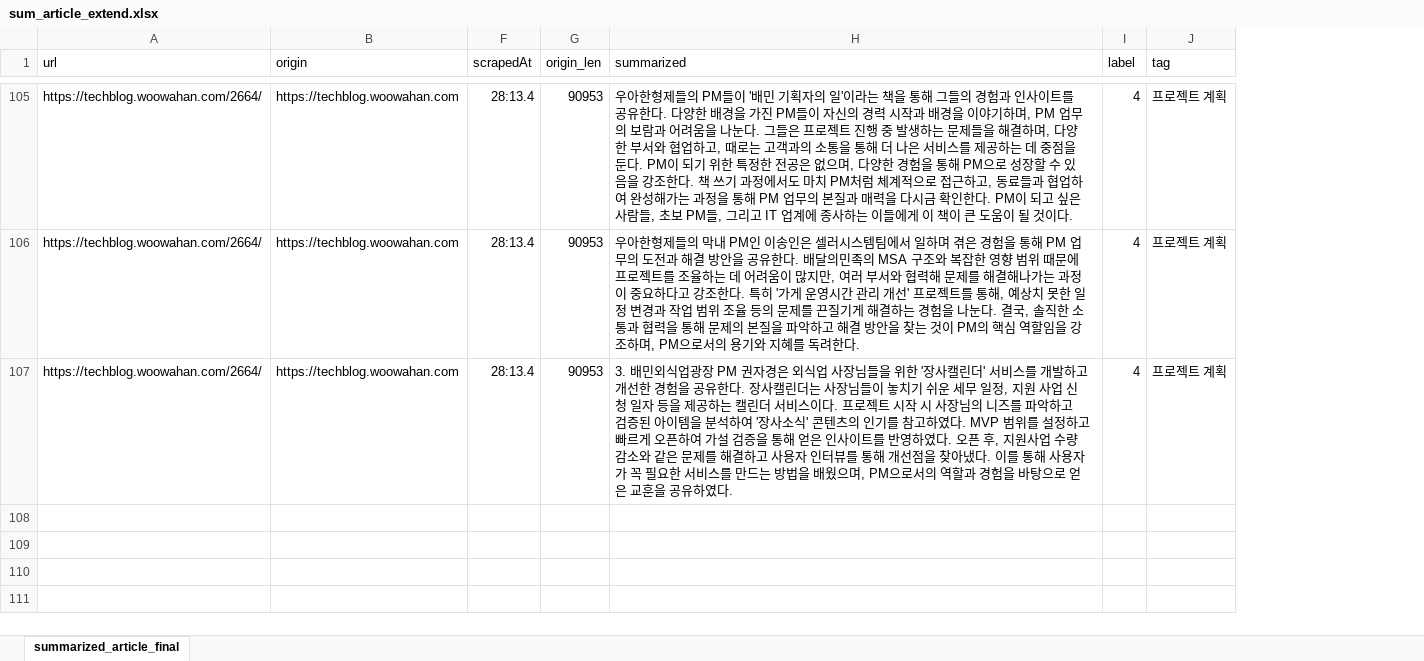
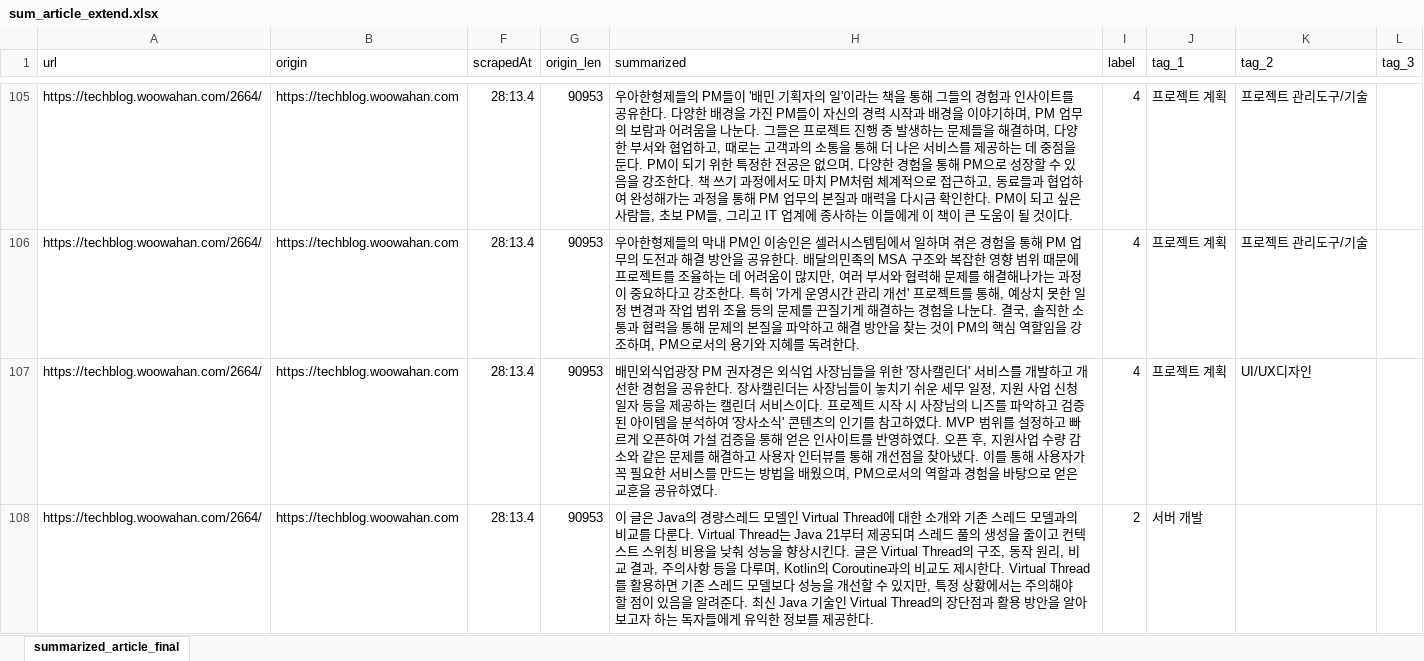
Before and after one commit to TwoGroupGamzatang/asmr-classifer-server, an Excel workbook: flask/sum_article_extend.xlsx, sheet summarized_article_final, drawn as a sheet; only a part is shown, gaps mark what is left out; values as stored, in another font and other column widths than the file's, no borders; the diff covers the shown part only; the diff names each change by its address in the sheet, - before the commit and + after, or states it on an @@ line.

Commit message:
Update sum_article_extend.xlsx

```diff
--- a/flask/sum_article_extend.xlsx (sheet summarized_article_final)
+++ b/flask/sum_article_extend.xlsx (sheet summarized_article_final)
+column K (tag_2), rows 105-107: 프로젝트 관리도구/기술 | 프로젝트 관리도구/기술 | UI/UX디자인
+column L (tag_3), empty
-J1: tag
+J1: tag_1
-H107 (summarized): 3. 배민외식…
+H107 (summarized): 배민외식…
+row 108: https://techblog.woowahan.com/2664/ | https://techblog.woowahan.com | 28:13.4 | 90953 | 이 글은 Java의 경량스레드 모델인 Virtual Thread에 대한 소개와 기존 스레드 모델과의 비교를 다룬다. Virtual Thread는 Java 21부터 제공되며 스레드 풀의 생성을 줄이고 컨텍스트 스위칭 비용을 낮춰 성능을 향상시킨다. 글은 Virtual Thread의 구조, 동작 원리, 비교 결과, 주의사항 등을 다루며, Kotlin의 Coroutine과의 비교도 제시한다. Virtual Thread를 활용하면 기존 스레드 모델보다 성능을 개선할 수 있지만, 특정 상황에서는 주의해야 할 점이 있음을 알려준다. 최신 Java 기술인 Virtual Thread의 장단점과 활용 방안을 알아보고자 하는 독자들에게 유익한 정보를 제공한다. | 2 | 서버 개발
```
Also changed, not shown: 6 added rows elsewhere in this sheet.
